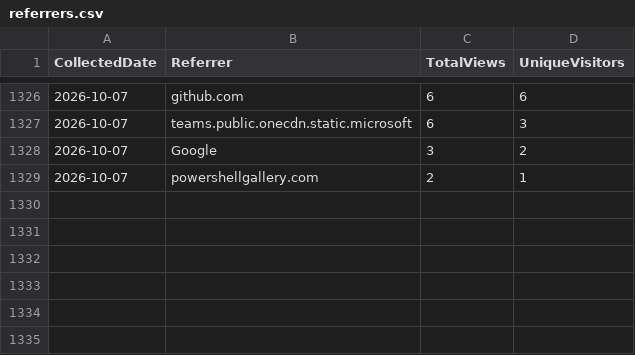
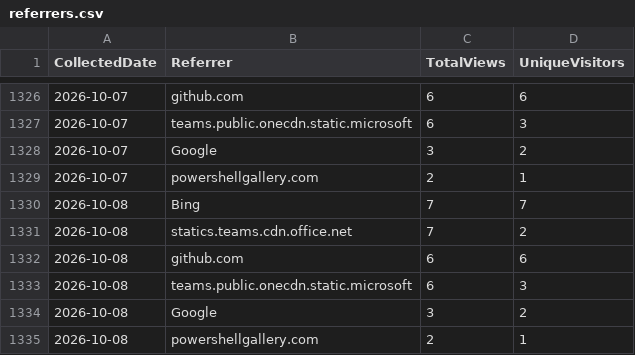
Before and after one commit to ZacharyLuz/Get-AzVMAvailability, a CSV file: data/referrers.csv, drawn as a sheet; only a part is shown, gaps mark what is left out; the diff names each change by its address in the sheet, - before the commit and + after, or states it on an @@ line.

```diff
--- a/data/referrers.csv
+++ b/data/referrers.csv
+row 1330: 2026-10-08 | Bing | 7 | 7
+row 1331: 2026-10-08 | statics.teams.cdn.office.net | 7 | 2
+row 1332: 2026-10-08 | github.com | 6 | 6
+row 1333: 2026-10-08 | teams.public.onecdn.static.microsoft | 6 | 3
+row 1334: 2026-10-08 | Google | 3 | 2
+row 1335: 2026-10-08 | powershellgallery.com | 2 | 1
```
Also changed, not shown: data/paths.csv, data/psgallery-downloads.csv, 4 other files.
